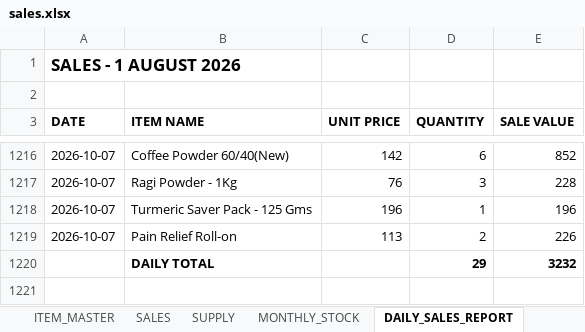
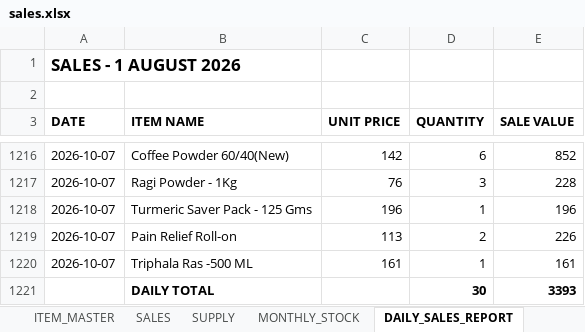
Before and after one commit to suryasai693-lang/daily_sales_website, an Excel workbook: data/sales.xlsx, sheet DAILY_SALES_REPORT, drawn as a sheet; only a part is shown, gaps mark what is left out; values as stored, in another font and other column widths than the file's, no borders; removed rows and columns are numbered as before the commit, all else as after; the diff names each change by its address in the sheet, - before the commit and + after, or states it on an @@ line.

Commit message:
Update sales.xlsx from DailyStock

```diff
--- a/data/sales.xlsx (sheet DAILY_SALES_REPORT)
+++ b/data/sales.xlsx (sheet DAILY_SALES_REPORT)
-row 1220:  | DAILY TOTAL |  | 29 | 3232
+row 1220: 2026-10-07 | Triphala Ras -500 ML | 161 | 1 | 161
+row 1221:  | DAILY TOTAL |  | 30 | 3393
```
Also changed, not shown: sheet SALES, sheet MONTHLY_STOCK.
